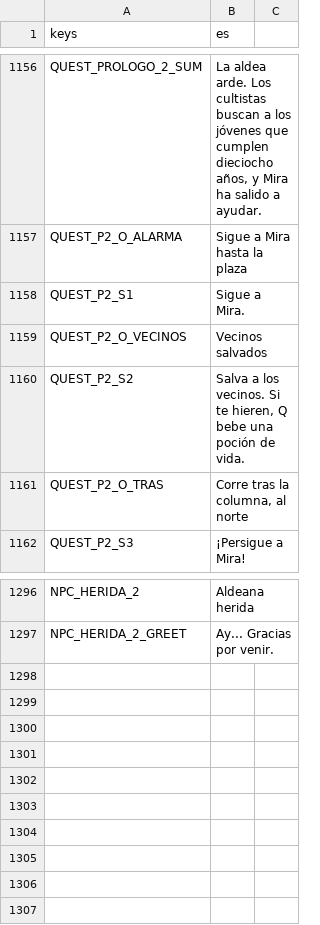
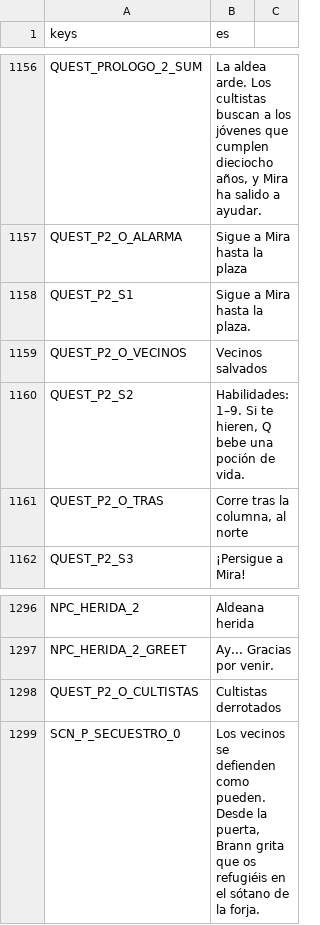
Before and after one commit to CabadaAndres11/thalandor-online-3d, a CSV file: data/texts/textos.csv, drawn as a sheet; only a part is shown, gaps mark what is left out.

```diff
--- a/data/texts/textos.csv
+++ b/data/texts/textos.csv
@@ -1157,5 +1157,5 @@ QUEST_PROLOGO_2_SUM,"La aldea arde. Los cultistas buscan a los jóvenes que cump
 QUEST_P2_O_ALARMA,"Sigue a Mira hasta la plaza"
-QUEST_P2_S1,"Sigue a Mira."
+QUEST_P2_S1,"Sigue a Mira hasta la plaza."
 QUEST_P2_O_VECINOS,"Vecinos salvados"
-QUEST_P2_S2,"Salva a los vecinos. Si te hieren, Q bebe una poción de vida."
+QUEST_P2_S2,"Habilidades: 1–9. Si te hieren, Q bebe una poción de vida."
 QUEST_P2_O_TRAS,"Corre tras la columna, al norte"
@@ -1297 +1297,3 @@ NPC_HERIDA_2,"Aldeana herida"
 NPC_HERIDA_2_GREET,"Ay... Gracias por venir."
+QUEST_P2_O_CULTISTAS,"Cultistas derrotados"
+SCN_P_SECUESTRO_0,"Los vecinos se defienden como pueden. Desde la puerta, Brann grita que os refugiéis en el sótano de la forja."
```
Also changed, not shown: 12 other files.
